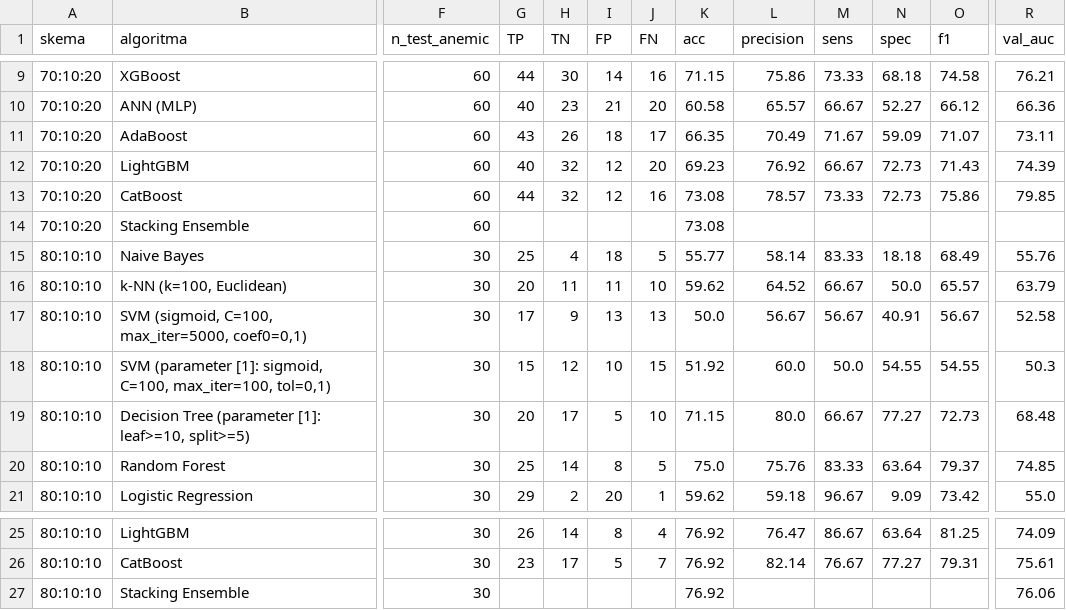
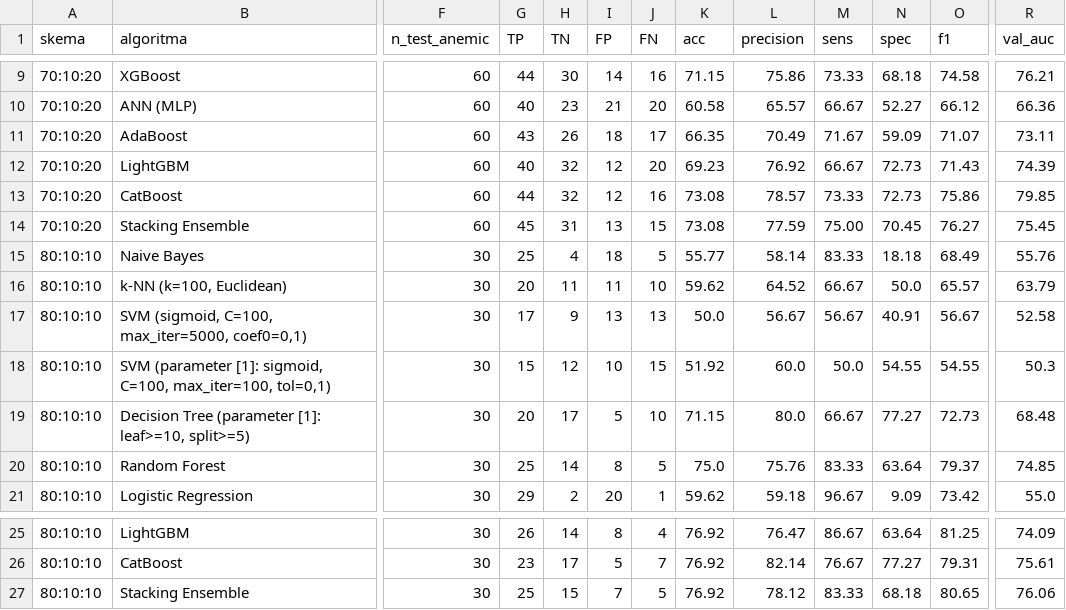
Before and after one commit to elzayn000/dl-deteksi-anemia, a CSV file: results/csv/baseline_palm_data_bersih.csv, drawn as a sheet; only a part is shown, gaps mark what is left out; the diff names each change by its address in the sheet, - before the commit and + after, or states it on an @@ line.

Commit message:
Fill Stacking results from final report Appendix A1

```diff
--- a/results/csv/baseline_palm_data_bersih.csv
+++ b/results/csv/baseline_palm_data_bersih.csv
-G14 (TP): (empty)
+G14 (TP): 45
-H14 (TN): (empty)
+H14 (TN): 31
-I14 (FP): (empty)
+I14 (FP): 13
-J14 (FN): (empty)
+J14 (FN): 15
-L14 (precision): (empty)
+L14 (precision): 77.59
-M14 (sens): (empty)
+M14 (sens): 75.00
-N14 (spec): (empty)
+N14 (spec): 70.45
-O14 (f1): (empty)
+O14 (f1): 76.27
-R14 (val_auc): (empty)
+R14 (val_auc): 75.45
-G27 (TP): (empty)
+G27 (TP): 25
-H27 (TN): (empty)
+H27 (TN): 15
-I27 (FP): (empty)
+I27 (FP): 7
-J27 (FN): (empty)
+J27 (FN): 5
-L27 (precision): (empty)
+L27 (precision): 78.12
-M27 (sens): (empty)
+M27 (sens): 83.33
-N27 (spec): (empty)
+N27 (spec): 68.18
-O27 (f1): (empty)
+O27 (f1): 80.65
```
